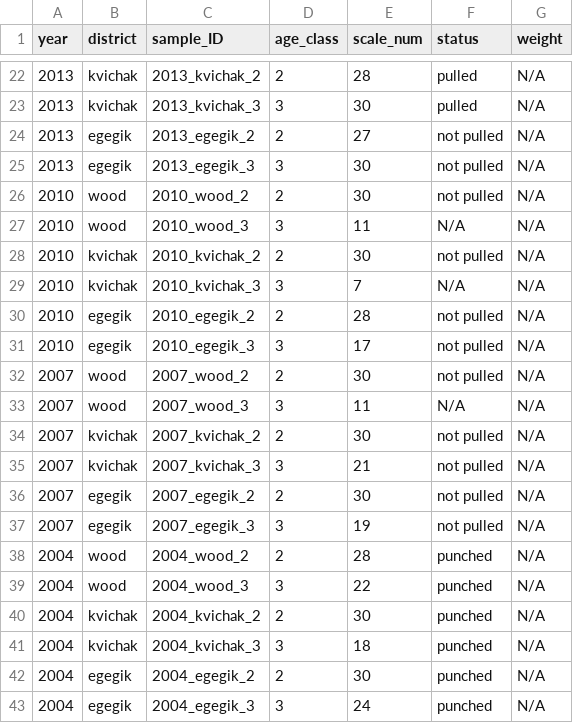
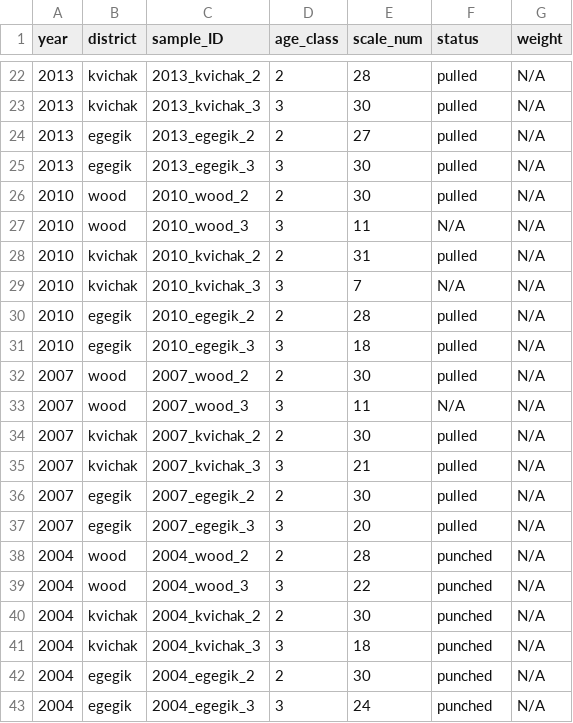
Before and after one commit to n-grace-henry/MS-Thesis, a CSV file: samples/main.csv, drawn as a sheet; only a part is shown, gaps mark what is left out.

Commit message:
Update main.csv
finished pulling scales

```diff
--- a/samples/main.csv
+++ b/samples/main.csv
@@ -23,16 +23,16 @@ year, district, sample_ID, age_class, scale_num, status, weight
 2013, kvichak, 2013_kvichak_3, 3, 30, pulled, N/A
-2013, egegik, 2013_egegik_2, 2, 27, not pulled, N/A
-2013, egegik, 2013_egegik_3, 3, 30, not pulled, N/A
-2010, wood, 2010_wood_2, 2, 30, not pulled, N/A
+2013, egegik, 2013_egegik_2, 2, 27, pulled, N/A
+2013, egegik, 2013_egegik_3, 3, 30, pulled, N/A
+2010, wood, 2010_wood_2, 2, 30, pulled, N/A
 2010, wood, 2010_wood_3, 3, 11, N/A, N/A
-2010, kvichak, 2010_kvichak_2, 2, 30, not pulled, N/A
+2010, kvichak, 2010_kvichak_2, 2, 31, pulled, N/A
 2010, kvichak, 2010_kvichak_3, 3, 7, N/A, N/A
-2010, egegik, 2010_egegik_2, 2, 28, not pulled, N/A
-2010, egegik, 2010_egegik_3, 3, 17, not pulled, N/A
-2007, wood, 2007_wood_2, 2, 30, not pulled, N/A
+2010, egegik, 2010_egegik_2, 2, 28, pulled, N/A
+2010, egegik, 2010_egegik_3, 3, 18, pulled, N/A
+2007, wood, 2007_wood_2, 2, 30, pulled, N/A
 2007, wood, 2007_wood_3, 3, 11, N/A, N/A
-2007, kvichak, 2007_kvichak_2, 2, 30, not pulled, N/A
-2007, kvichak, 2007_kvichak_3, 3, 21, not pulled, N/A
-2007, egegik, 2007_egegik_2, 2, 30, not pulled, N/A
-2007, egegik, 2007_egegik_3, 3, 19, not pulled, N/A
+2007, kvichak, 2007_kvichak_2, 2, 30, pulled, N/A
+2007, kvichak, 2007_kvichak_3, 3, 21, pulled, N/A
+2007, egegik, 2007_egegik_2, 2, 30, pulled, N/A
+2007, egegik, 2007_egegik_3, 3, 20, pulled, N/A
 2004, wood, 2004_wood_2, 2, 28, punched, N/A
```
